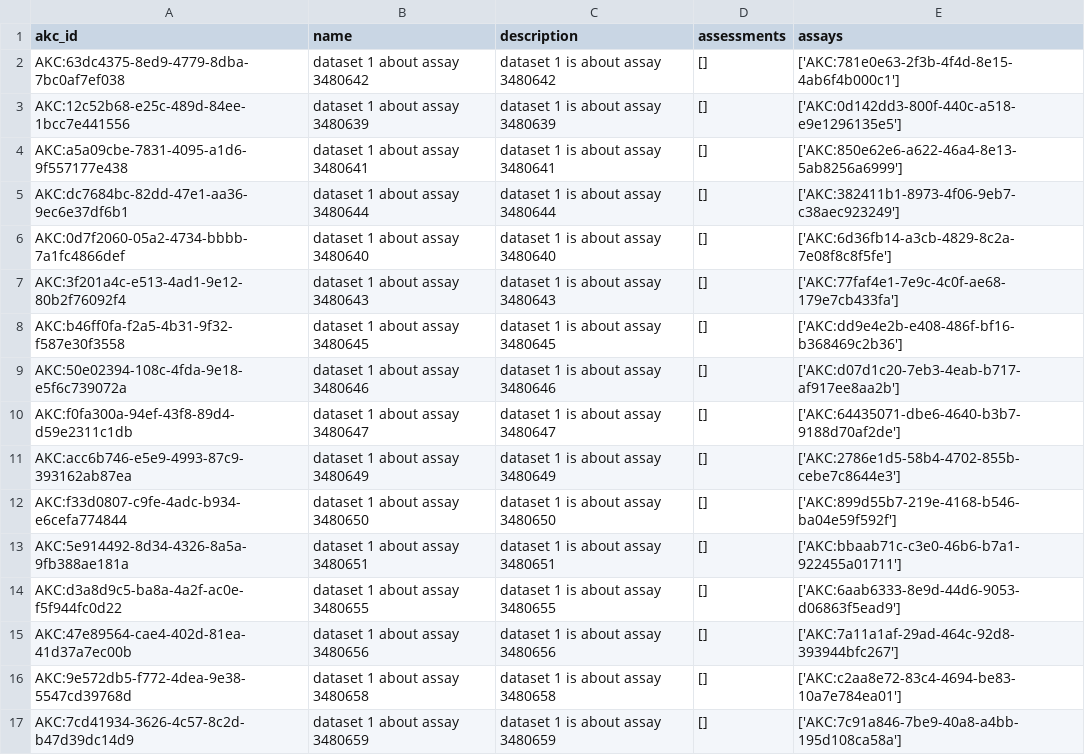
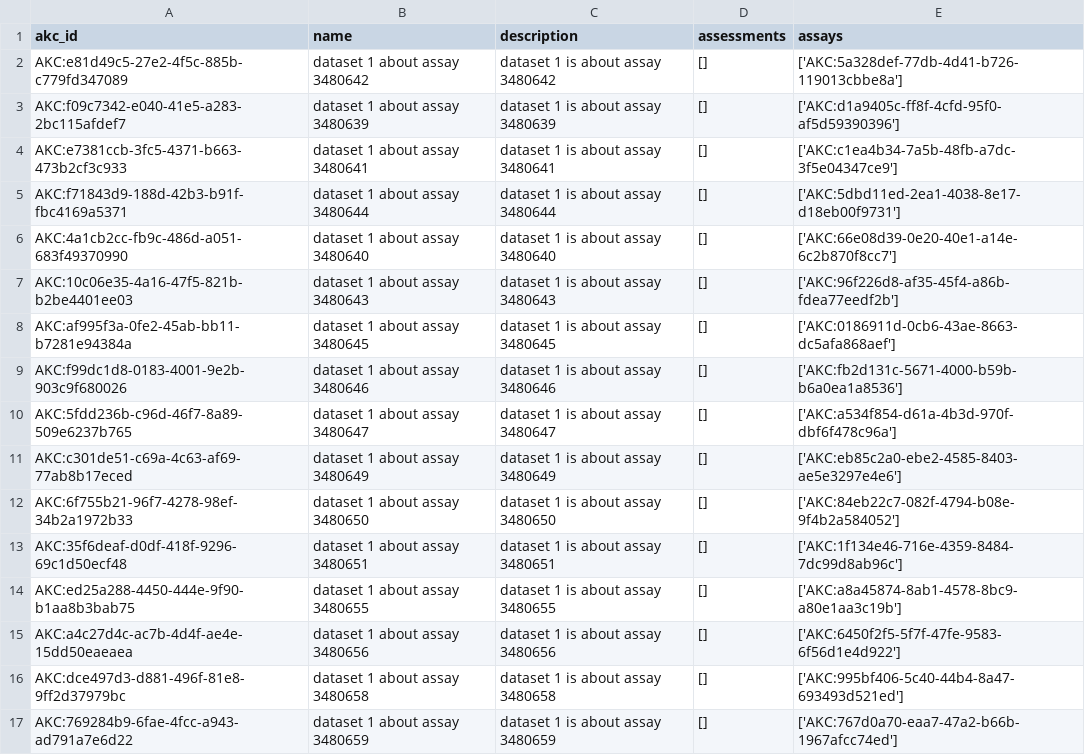
Before and after one commit to airr-knowledge/ak-schema, a TSV file: examples/iedb/tsv/datasets.tsv, drawn as a sheet; only a part is shown; the diff covers the shown part only.

```diff
--- a/examples/iedb/tsv/datasets.tsv
+++ b/examples/iedb/tsv/datasets.tsv
@@ -1,17 +1,17 @@
 akc_id	name	description	assessments	assays
-AKC:63dc4375-8ed9-4779-8dba-7bc0af7ef038	dataset 1 about assay 3480642	dataset 1 is about assay 3480642	[]	['AKC:781e0e63-2f3b-4f4d-8e15-4ab6f4b000c1']
-AKC:12c52b68-e25c-489d-84ee-1bcc7e441556	dataset 1 about assay 3480639	dataset 1 is about assay 3480639	[]	['AKC:0d142dd3-800f-440c-a518-e9e1296135e5']
-AKC:a5a09cbe-7831-4095-a1d6-9f557177e438	dataset 1 about assay 3480641	dataset 1 is about assay 3480641	[]	['AKC:850e62e6-a622-46a4-8e13-5ab8256a6999']
-AKC:dc7684bc-82dd-47e1-aa36-9ec6e37df6b1	dataset 1 about assay 3480644	dataset 1 is about assay 3480644	[]	['AKC:382411b1-8973-4f06-9eb7-c38aec923249']
-AKC:0d7f2060-05a2-4734-bbbb-7a1fc4866def	dataset 1 about assay 3480640	dataset 1 is about assay 3480640	[]	['AKC:6d36fb14-a3cb-4829-8c2a-7e08f8c8f5fe']
-AKC:3f201a4c-e513-4ad1-9e12-80b2f76092f4	dataset 1 about assay 3480643	dataset 1 is about assay 3480643	[]	['AKC:77faf4e1-7e9c-4c0f-ae68-179e7cb433fa']
-AKC:b46ff0fa-f2a5-4b31-9f32-f587e30f3558	dataset 1 about assay 3480645	dataset 1 is about assay 3480645	[]	['AKC:dd9e4e2b-e408-486f-bf16-b368469c2b36']
-AKC:50e02394-108c-4fda-9e18-e5f6c739072a	dataset 1 about assay 3480646	dataset 1 is about assay 3480646	[]	['AKC:d07d1c20-7eb3-4eab-b717-af917ee8aa2b']
-AKC:f0fa300a-94ef-43f8-89d4-d59e2311c1db	dataset 1 about assay 3480647	dataset 1 is about assay 3480647	[]	['AKC:64435071-dbe6-4640-b3b7-9188d70af2de']
-AKC:acc6b746-e5e9-4993-87c9-393162ab87ea	dataset 1 about assay 3480649	dataset 1 is about assay 3480649	[]	['AKC:2786e1d5-58b4-4702-855b-cebe7c8644e3']
-AKC:f33d0807-c9fe-4adc-b934-e6cefa774844	dataset 1 about assay 3480650	dataset 1 is about assay 3480650	[]	['AKC:899d55b7-219e-4168-b546-ba04e59f592f']
-AKC:5e914492-8d34-4326-8a5a-9fb388ae181a	dataset 1 about assay 3480651	dataset 1 is about assay 3480651	[]	['AKC:bbaab71c-c3e0-46b6-b7a1-922455a01711']
-AKC:d3a8d9c5-ba8a-4a2f-ac0e-f5f944fc0d22	dataset 1 about assay 3480655	dataset 1 is about assay 3480655	[]	['AKC:6aab6333-8e9d-44d6-9053-d06863f5ead9']
-AKC:47e89564-cae4-402d-81ea-41d37a7ec00b	dataset 1 about assay 3480656	dataset 1 is about assay 3480656	[]	['AKC:7a11a1af-29ad-464c-92d8-393944bfc267']
-AKC:9e572db5-f772-4dea-9e38-5547cd39768d	dataset 1 about assay 3480658	dataset 1 is about assay 3480658	[]	['AKC:c2aa8e72-83c4-4694-be83-10a7e784ea01']
-AKC:7cd41934-3626-4c57-8c2d-b47d39dc14d9	dataset 1 about assay 3480659	dataset 1 is about assay 3480659	[]	['AKC:7c91a846-7be9-40a8-a4bb-195d108ca58a']
+AKC:e81d49c5-27e2-4f5c-885b-c779fd347089	dataset 1 about assay 3480642	dataset 1 is about assay 3480642	[]	['AKC:5a328def-77db-4d41-b726-119013cbbe8a']
+AKC:f09c7342-e040-41e5-a283-2bc115afdef7	dataset 1 about assay 3480639	dataset 1 is about assay 3480639	[]	['AKC:d1a9405c-ff8f-4cfd-95f0-af5d59390396']
+AKC:e7381ccb-3fc5-4371-b663-473b2cf3c933	dataset 1 about assay 3480641	dataset 1 is about assay 3480641	[]	['AKC:c1ea4b34-7a5b-48fb-a7dc-3f5e04347ce9']
+AKC:f71843d9-188d-42b3-b91f-fbc4169a5371	dataset 1 about assay 3480644	dataset 1 is about assay 3480644	[]	['AKC:5dbd11ed-2ea1-4038-8e17-d18eb00f9731']
+AKC:4a1cb2cc-fb9c-486d-a051-683f49370990	dataset 1 about assay 3480640	dataset 1 is about assay 3480640	[]	['AKC:66e08d39-0e20-40e1-a14e-6c2b870f8cc7']
+AKC:10c06e35-4a16-47f5-821b-b2be4401ee03	dataset 1 about assay 3480643	dataset 1 is about assay 3480643	[]	['AKC:96f226d8-af35-45f4-a86b-fdea77eedf2b']
+AKC:af995f3a-0fe2-45ab-bb11-b7281e94384a	dataset 1 about assay 3480645	dataset 1 is about assay 3480645	[]	['AKC:0186911d-0cb6-43ae-8663-dc5afa868aef']
+AKC:f99dc1d8-0183-4001-9e2b-903c9f680026	dataset 1 about assay 3480646	dataset 1 is about assay 3480646	[]	['AKC:fb2d131c-5671-4000-b59b-b6a0ea1a8536']
+AKC:5fdd236b-c96d-46f7-8a89-509e6237b765	dataset 1 about assay 3480647	dataset 1 is about assay 3480647	[]	['AKC:a534f854-d61a-4b3d-970f-dbf6f478c96a']
+AKC:c301de51-c69a-4c63-af69-77ab8b17eced	dataset 1 about assay 3480649	dataset 1 is about assay 3480649	[]	['AKC:eb85c2a0-ebe2-4585-8403-ae5e3297e4e6']
+AKC:6f755b21-96f7-4278-98ef-34b2a1972b33	dataset 1 about assay 3480650	dataset 1 is about assay 3480650	[]	['AKC:84eb22c7-082f-4794-b08e-9f4b2a584052']
+AKC:35f6deaf-d0df-418f-9296-69c1d50ecf48	dataset 1 about assay 3480651	dataset 1 is about assay 3480651	[]	['AKC:1f134e46-716e-4359-8484-7dc99d8ab96c']
+AKC:ed25a288-4450-444e-9f90-b1aa8b3bab75	dataset 1 about assay 3480655	dataset 1 is about assay 3480655	[]	['AKC:a8a45874-8ab1-4578-8bc9-a80e1aa3c19b']
+AKC:a4c27d4c-ac7b-4d4f-ae4e-15dd50eaeaea	dataset 1 about assay 3480656	dataset 1 is about assay 3480656	[]	['AKC:6450f2f5-5f7f-47fe-9583-6f56d1e4d922']
+AKC:dce497d3-d881-496f-81e8-9ff2d37979bc	dataset 1 about assay 3480658	dataset 1 is about assay 3480658	[]	['AKC:995bf406-5c40-44b4-8a47-693493d521ed']
+AKC:769284b9-6fae-4fcc-a943-ad791a7e6d22	dataset 1 about assay 3480659	dataset 1 is about assay 3480659	[]	['AKC:767d0a70-eaa7-47a2-b66b-1967afcc74ed']
```
Also changed, not shown: 10 edited cells elsewhere in this file, examples/iedb/tsv/assays.tsv, examples/iedb/tsv/conclusions.tsv, 12 other files.
